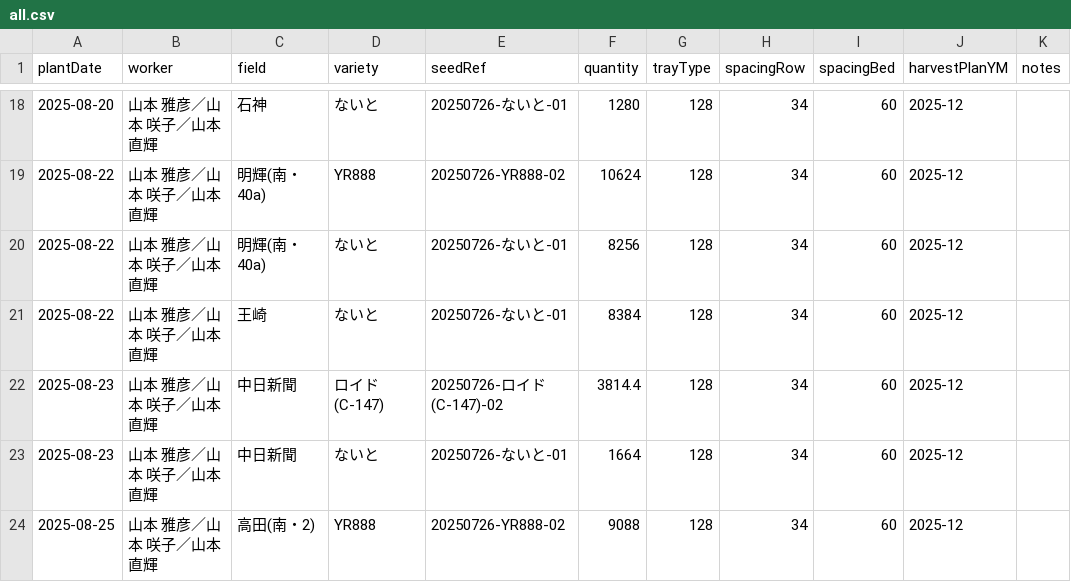
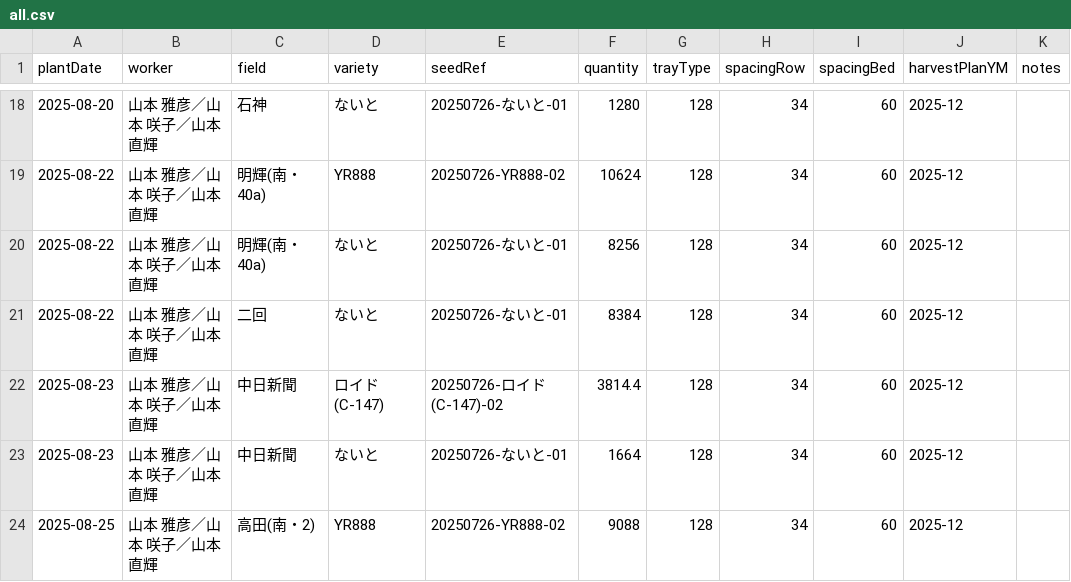
Before and after one commit to yamamoto-to-farm/yamamoto-farm-log, a CSV file: logs/planting/all.csv, drawn as a sheet; only a part is shown, gaps mark what is left out; the diff names each change by its address in the sheet, - before the commit and + after, or states it on an @@ line.

Commit message:
Update all.csv

```diff
--- a/logs/planting/all.csv
+++ b/logs/planting/all.csv
-C21 (field): 王崎
+C21 (field): 二回
```
